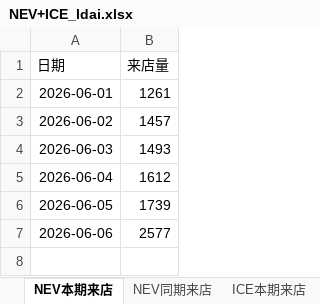
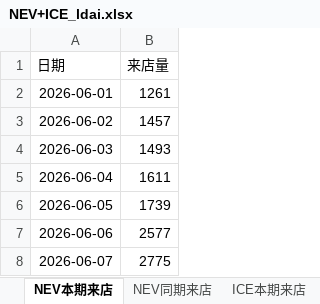
Before and after one commit to Django604/AI_Digest, an Excel workbook: data/source/NEV+ICE_ldai.xlsx, sheet NEV本期来店, drawn as a sheet; values as stored, in another font and other column widths than the file's, no borders; the diff names each change by its address in the sheet, - before the commit and + after, or states it on an @@ line.

```diff
--- a/data/source/NEV+ICE_ldai.xlsx (sheet NEV本期来店)
+++ b/data/source/NEV+ICE_ldai.xlsx (sheet NEV本期来店)
-B5 (来店量): 1612
+B5 (来店量): 1611
+row 8: 2026-06-07 | 2775
```
Also changed, not shown: sheet ICE本期来店, sheet NEV同期来店, sheet ICE同期来店, data/source/NEV+ICE_xsai.xlsm, 2 other files.
